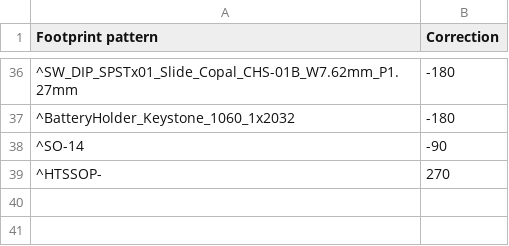
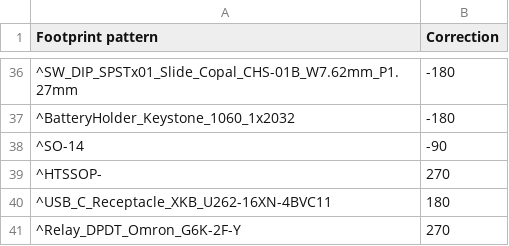
Before and after one commit to matthewlai/JLCKicadTools, a CSV file: jlc_kicad_tools/cpl_rotations_db.csv, drawn as a sheet; only a part is shown, gaps mark what is left out; the diff names each change by its address in the sheet, - before the commit and + after, or states it on an @@ line.

Commit message:
Add rotations
Add rotation for
* USB_C_Receptacle_XKB_U262-16XN-4BVC11
* Relay_DPDT_Omron_G6K-2F-Y

```diff
--- a/jlc_kicad_tools/cpl_rotations_db.csv
+++ b/jlc_kicad_tools/cpl_rotations_db.csv
+row 40: ^USB_C_Receptacle_XKB_U262-16XN-4BVC11 | 180
+row 41: ^Relay_DPDT_Omron_G6K-2F-Y | 270
```
